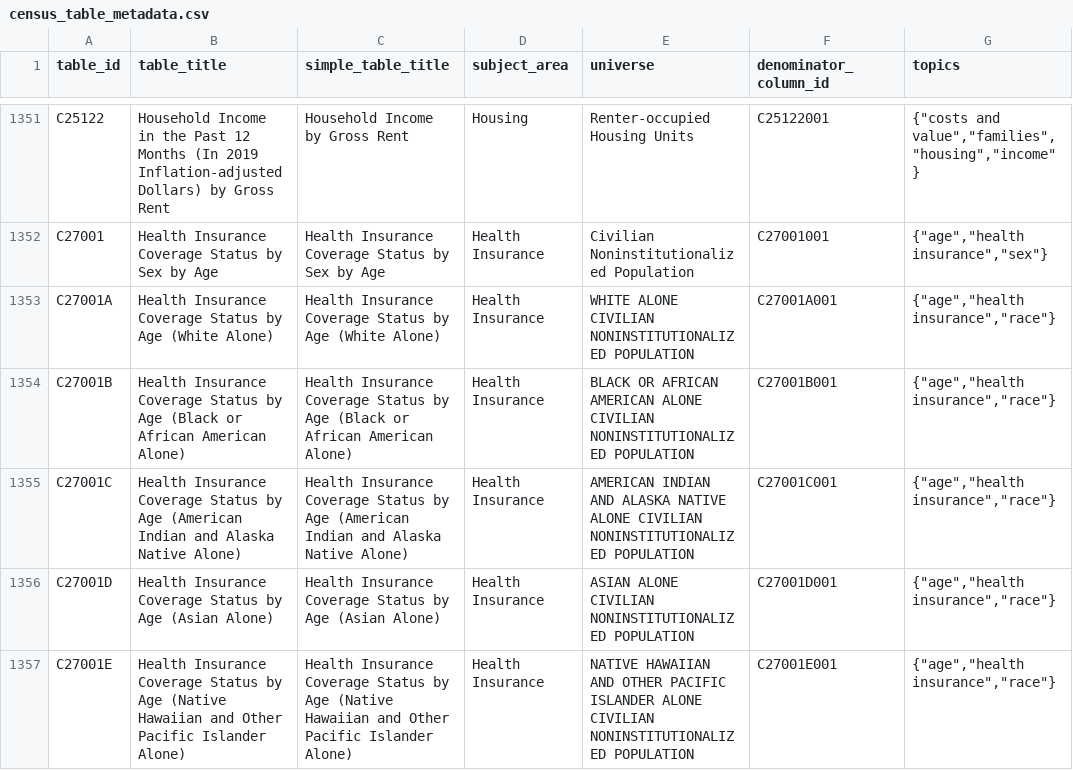
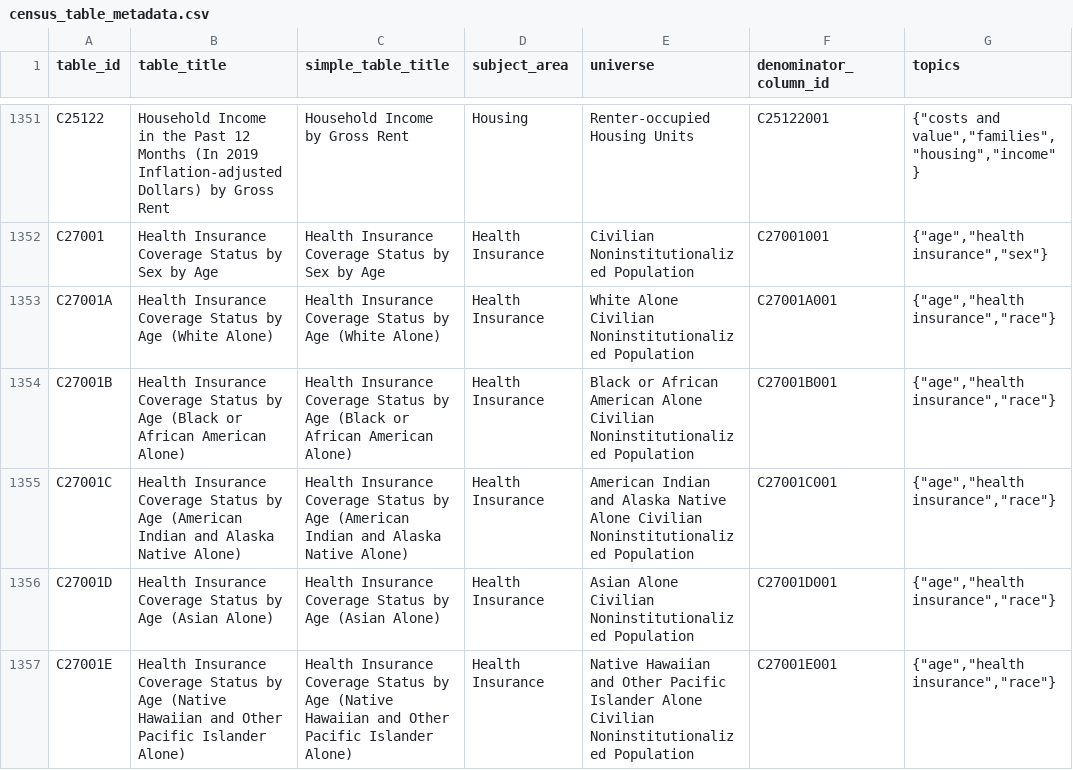
Before and after one commit to censusreporter/census-table-metadata, a CSV file: precomputed/acs2019_1yr/census_table_metadata.csv, drawn as a sheet; only a part is shown, gaps mark what is left out; the diff covers the shown part only.

Commit message:
Fix universe capitalization

```diff
--- a/precomputed/acs2019_1yr/census_table_metadata.csv
+++ b/precomputed/acs2019_1yr/census_table_metadata.csv
@@ -1352,6 +1352,6 @@ C25122,Household Income in the Past 12 Months (In 2019 Inflation-adjusted Dollar
 C27001,Health Insurance Coverage Status by Sex by Age,Health Insurance Coverage Status by Sex by Age,Health Insurance,Civilian Noninstitutionalized Population,C27001001,"{""age"",""health insurance"",""sex""}"
-C27001A,Health Insurance Coverage Status by Age (White Alone),Health Insurance Coverage Status by Age (White Alone),Health Insurance,WHITE ALONE CIVILIAN NONINSTITUTIONALIZED POPULATION,C27001A001,"{""age"",""health insurance"",""race""}"
-C27001B,Health Insurance Coverage Status by Age (Black or African American Alone),Health Insurance Coverage Status by Age (Black or African American Alone),Health Insurance,BLACK OR AFRICAN AMERICAN ALONE CIVILIAN NONINSTITUTIONALIZED POPULATION,C27001B001,"{""age"",""health insurance"",""race""}"
-C27001C,Health Insurance Coverage Status by Age (American Indian and Alaska Native Alone),Health Insurance Coverage Status by Age (American Indian and Alaska Native Alone),Health Insurance,AMERICAN INDIAN AND ALASKA NATIVE ALONE CIVILIAN NONINSTITUTIONALIZED POPULATION,C27001C001,"{""age"",""health insurance"",""race""}"
-C27001D,Health Insurance Coverage Status by Age (Asian Alone),Health Insurance Coverage Status by Age (Asian Alone),Health Insurance,ASIAN ALONE CIVILIAN NONINSTITUTIONALIZED POPULATION,C27001D001,"{""age"",""health insurance"",""race""}"
-C27001E,Health Insurance Coverage Status by Age (Native Hawaiian and Other Pacific Islander Alone),Health Insurance Coverage Status by Age (Native Hawaiian and Other Pacific Islander Alone),Health Insurance,NATIVE HAWAIIAN AND OTHER PACIFIC ISLANDER ALONE CIVILIAN NONINSTITUTIONALIZED POPULATION,C27001E001,"{""age"",""health insurance"",""race""}"
+C27001A,Health Insurance Coverage Status by Age (White Alone),Health Insurance Coverage Status by Age (White Alone),Health Insurance,White Alone Civilian Noninstitutionalized Population,C27001A001,"{""age"",""health insurance"",""race""}"
+C27001B,Health Insurance Coverage Status by Age (Black or African American Alone),Health Insurance Coverage Status by Age (Black or African American Alone),Health Insurance,Black or African American Alone Civilian Noninstitutionalized Population,C27001B001,"{""age"",""health insurance"",""race""}"
+C27001C,Health Insurance Coverage Status by Age (American Indian and Alaska Native Alone),Health Insurance Coverage Status by Age (American Indian and Alaska Native Alone),Health Insurance,American Indian and Alaska Native Alone Civilian Noninstitutionalized Population,C27001C001,"{""age"",""health insurance"",""race""}"
+C27001D,Health Insurance Coverage Status by Age (Asian Alone),Health Insurance Coverage Status by Age (Asian Alone),Health Insurance,Asian Alone Civilian Noninstitutionalized Population,C27001D001,"{""age"",""health insurance"",""race""}"
+C27001E,Health Insurance Coverage Status by Age (Native Hawaiian and Other Pacific Islander Alone),Health Insurance Coverage Status by Age (Native Hawaiian and Other Pacific Islander Alone),Health Insurance,Native Hawaiian and Other Pacific Islander Alone Civilian Noninstitutionalized Population,C27001E001,"{""age"",""health insurance"",""race""}"
```
Also changed, not shown: 29 edited cells elsewhere in this file.
